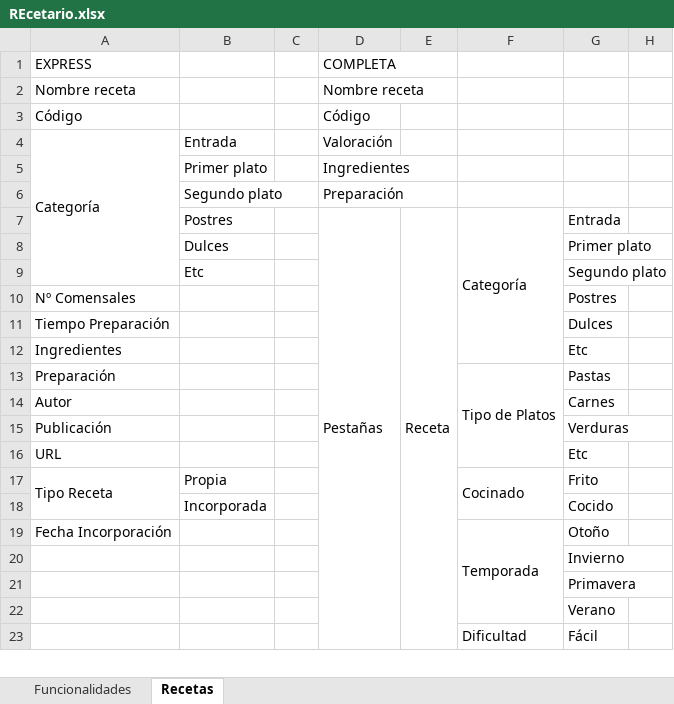
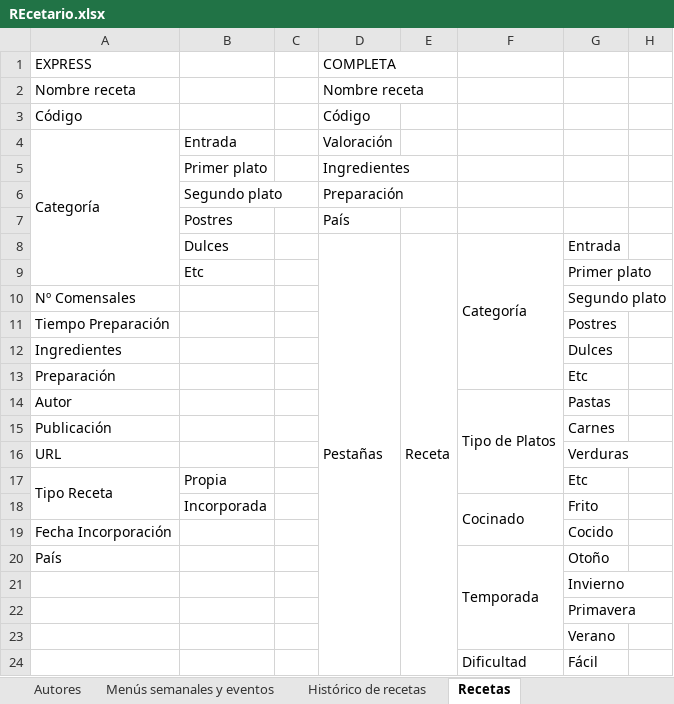
Before and after one commit to Worome/Recetatic, an Excel workbook: Recetatic/REcetario.xlsx, sheet Recetas, drawn as a sheet; only a part is shown; values as stored, in another font and other column widths than the file's, no cell formats; removed rows and columns are numbered as before the commit, all else as after; the diff names each change by its address in the sheet, - before the commit and + after, or states it on an @@ line.

Commit message:
Recetas.xlsx parece que  terminado

```diff
--- a/Recetatic/REcetario.xlsx (sheet Recetas)
+++ b/Recetatic/REcetario.xlsx (sheet Recetas)
+sheet tab: Autores
+sheet tab: Menús semanales y eventos
+sheet tab: Histórico de recetas
+row 7:  | Postres |  | País
-B8: Postres
+B8: Dulces
-row 8:  | Dulces |  |  |  |  | Primer plato
-G9: Segundo plato
+G9: Primer plato
-G10: Postres
+G10: Segundo plato
-G11: Dulces
+G11: Postres
-G12: Etc
+G12: Dulces
+row 13: Preparación |  |  |  |  |  | Etc
-A14 (EXPRESS): Preparación
+A14 (EXPRESS): Autor
-F13:F16 merged
+F14:F17 merged
-row 14: Autor |  |  |  |  |  | Carnes
-G15: Verduras
+G15: Carnes
-G16: Etc
+G16: Verduras
-F17: Cocinado
+F17: (empty)
-F17:F18 merged
-G17: Frito
+G17: Etc
-row 18:  | Incorporada |  |  |  |  | Cocido
+row 18:  | Incorporada |  |  |  | Cocinado | Frito
+row 19: Fecha Incorporación |  |  |  |  |  | Cocido
-A20 (EXPRESS): Fecha Incorporación
+A20 (EXPRESS): País
```
Also changed, not shown: sheet Funcionalidades, other sheet tabs, cell formats.
